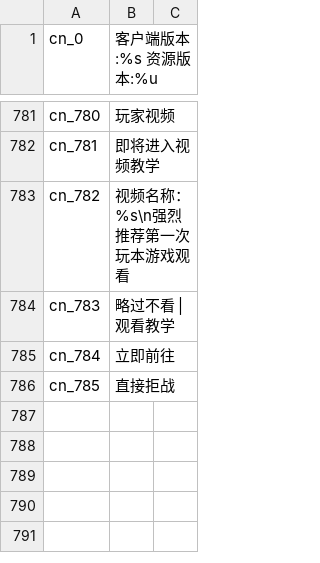
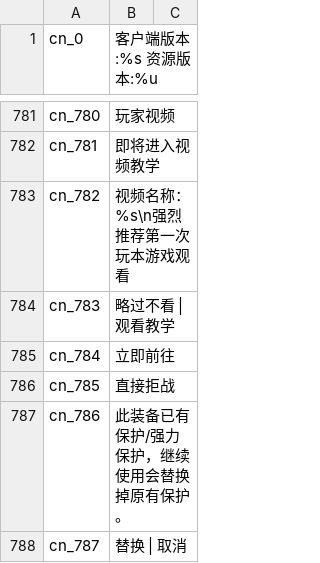
Before and after one commit to oberon-wu/teon-lang, a CSV file: localization/localization_cn.csv, drawn as a sheet; only a part is shown, gaps mark what is left out; the diff names each change by its address in the sheet, - before the commit and + after, or states it on an @@ line.

```diff
--- a/localization/localization_cn.csv
+++ b/localization/localization_cn.csv
+row 787: cn_786 | 此装备已有保护/强力保护，继续使用会替换掉原有保护。
+row 788: cn_787 | 替换 | 取消
```
Also changed, not shown: localization/localization_de.csv, localization/localization_en.csv, 15 other files.
